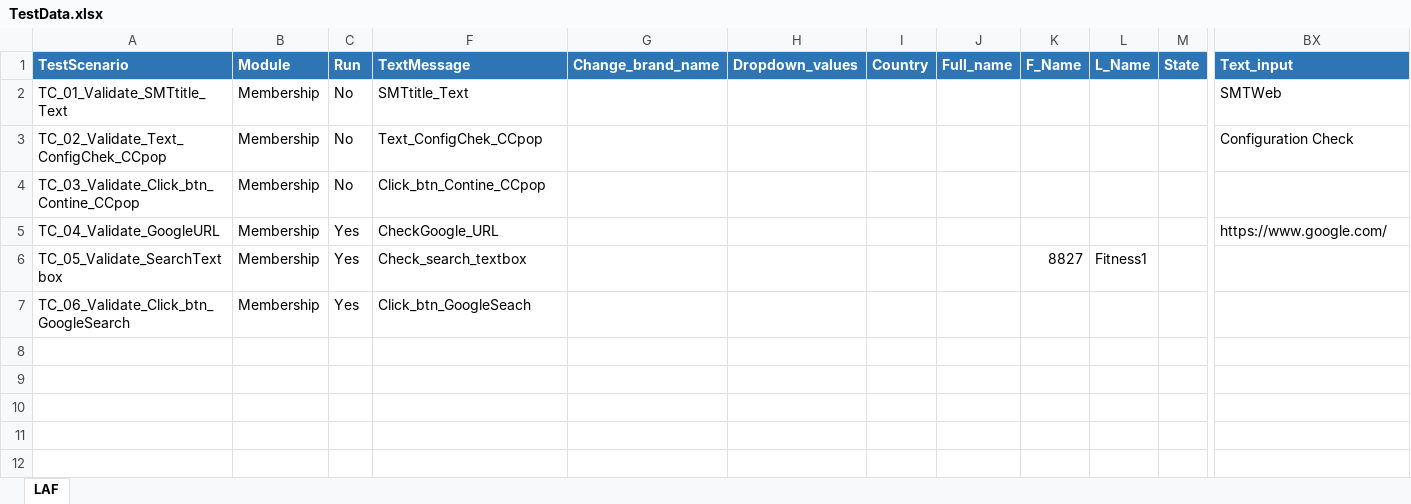
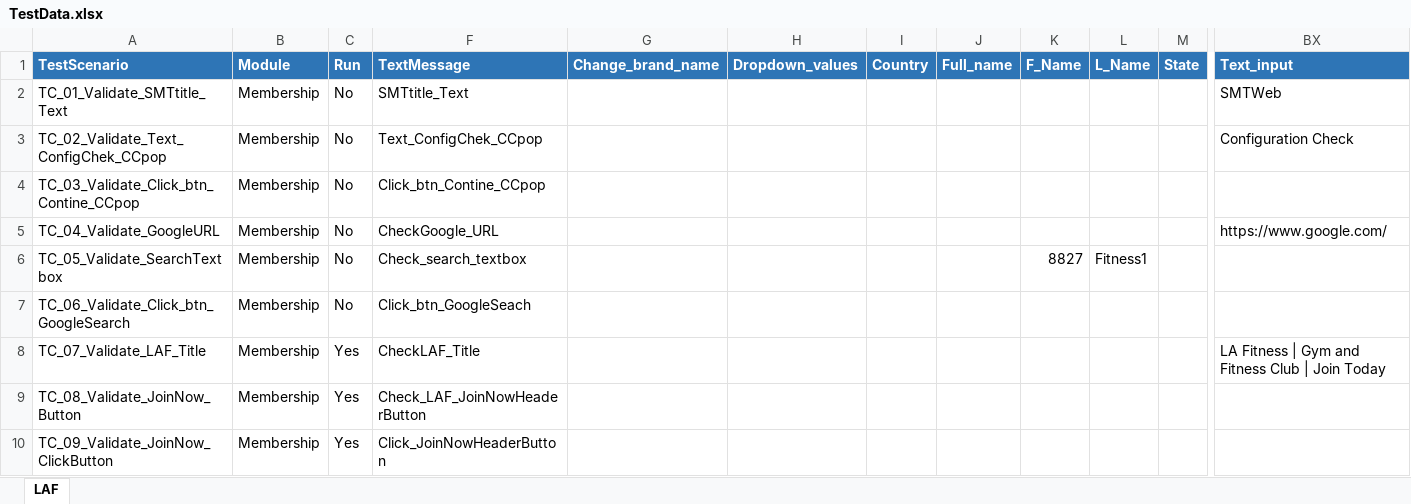
Before and after one commit to lingrajpatil/LAF_SMT, an Excel workbook: target/test-classes/TestData.xlsx, sheet LAF, drawn as a sheet; only a part is shown, gaps mark what is left out; values as stored, in another font and other column widths than the file's, no borders; rows hold the shown columns only; the diff names each change by its address in the sheet, - before the commit and + after, or states it on an @@ line.

Commit message:
added LAF test cases

```diff
--- a/target/test-classes/TestData.xlsx (sheet LAF)
+++ b/target/test-classes/TestData.xlsx (sheet LAF)
-C5:C7: Yes
+C5:C7: No
+row 8: TC_07_Validate_LAF_Title | Membership | Yes | CheckLAF_Title |  |  |  |  |  |  |  | LA Fitness | Gym and Fitness Club | Join Today
+row 9: TC_08_Validate_JoinNow_Button | Membership | Yes | Check_LAF_JoinNowHeaderButton
+row 10: TC_09_Validate_JoinNow_ClickButton | Membership | Yes | Click_JoinNowHeaderButton
```
Also changed, not shown: 24 other files.
